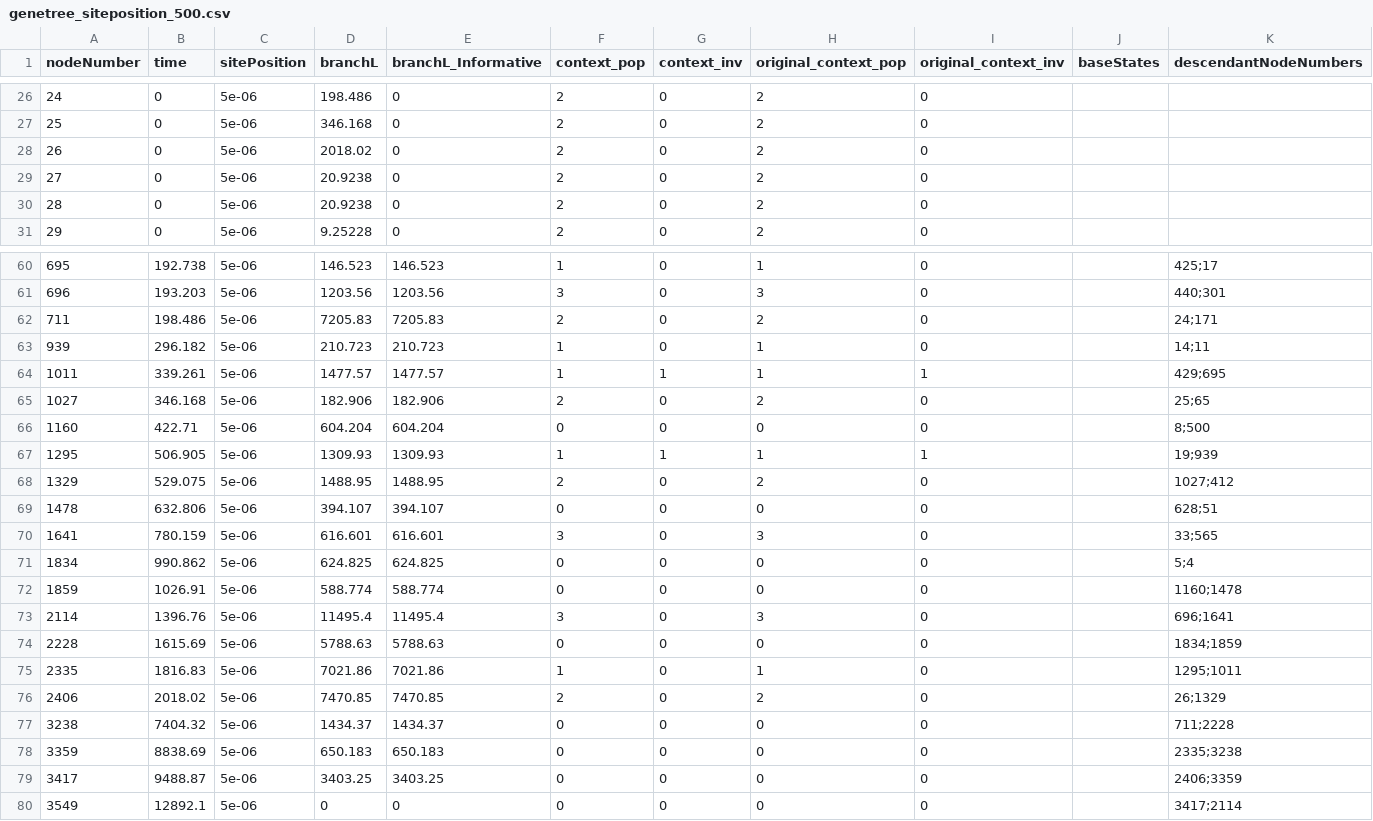
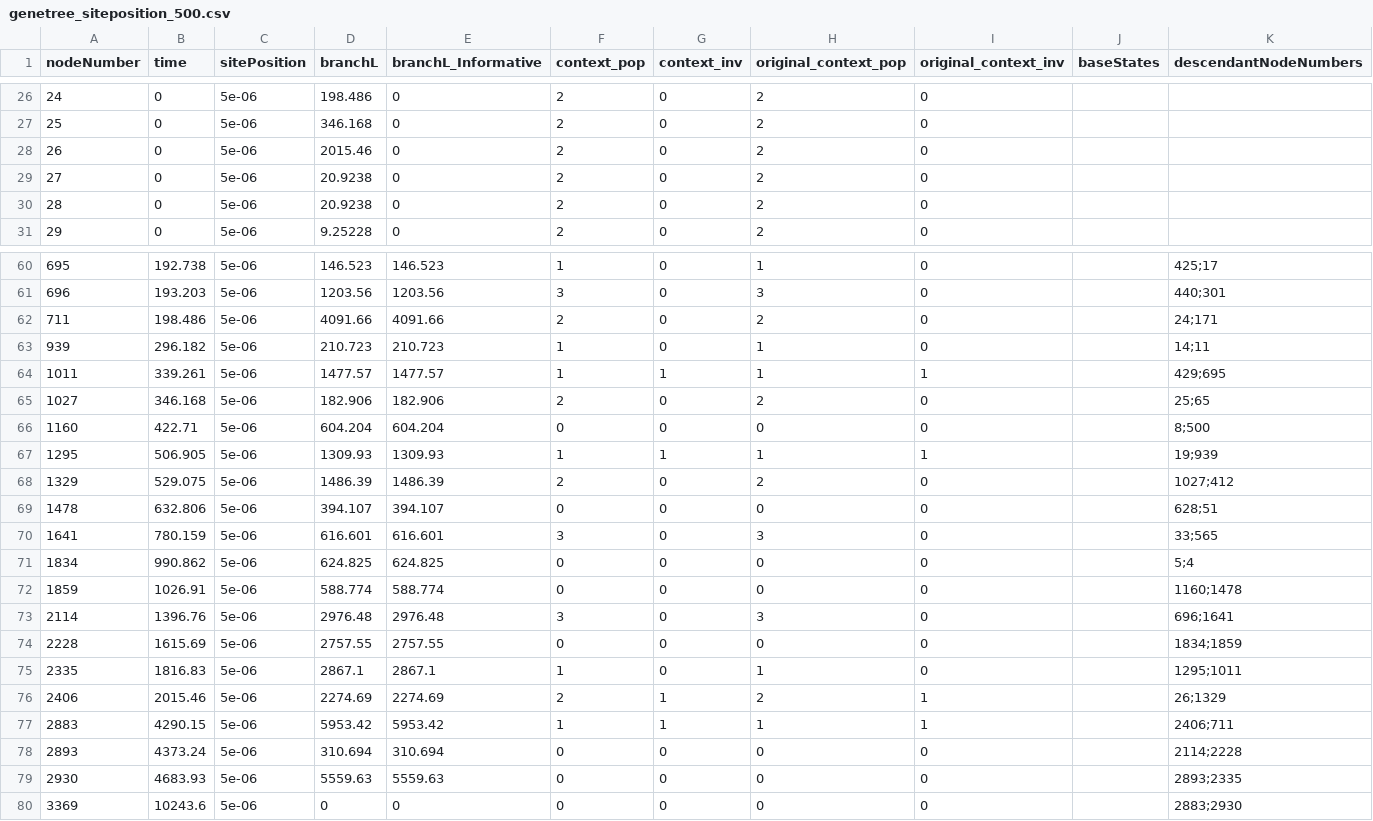
Before and after one commit to guerreror/laics, a CSV file: genetree_siteposition_500.csv, drawn as a sheet; only a part is shown, gaps mark what is left out.

```diff
--- a/genetree_siteposition_500.csv
+++ b/genetree_siteposition_500.csv
@@ -27,3 +27,3 @@ nodeNumber,time,sitePosition,branchL,branchL_Informative,context_pop,context_inv
 25,0,5e-06,346.168,0,2,0,2,0,,
-26,0,5e-06,2018.02,0,2,0,2,0,,
+26,0,5e-06,2015.46,0,2,0,2,0,,
 27,0,5e-06,20.9238,0,2,0,2,0,,
@@ -61,3 +61,3 @@ nodeNumber,time,sitePosition,branchL,branchL_Informative,context_pop,context_inv
 696,193.203,5e-06,1203.56,1203.56,3,0,3,0,,440;301
-711,198.486,5e-06,7205.83,7205.83,2,0,2,0,,24;171
+711,198.486,5e-06,4091.66,4091.66,2,0,2,0,,24;171
 939,296.182,5e-06,210.723,210.723,1,0,1,0,,14;11
@@ -67,3 +67,3 @@ nodeNumber,time,sitePosition,branchL,branchL_Informative,context_pop,context_inv
 1295,506.905,5e-06,1309.93,1309.93,1,1,1,1,,19;939
-1329,529.075,5e-06,1488.95,1488.95,2,0,2,0,,1027;412
+1329,529.075,5e-06,1486.39,1486.39,2,0,2,0,,1027;412
 1478,632.806,5e-06,394.107,394.107,0,0,0,0,,628;51
@@ -72,9 +72,9 @@ nodeNumber,time,sitePosition,branchL,branchL_Informative,context_pop,context_inv
 1859,1026.91,5e-06,588.774,588.774,0,0,0,0,,1160;1478
-2114,1396.76,5e-06,11495.4,11495.4,3,0,3,0,,696;1641
-2228,1615.69,5e-06,5788.63,5788.63,0,0,0,0,,1834;1859
-2335,1816.83,5e-06,7021.86,7021.86,1,0,1,0,,1295;1011
-2406,2018.02,5e-06,7470.85,7470.85,2,0,2,0,,26;1329
-3238,7404.32,5e-06,1434.37,1434.37,0,0,0,0,,711;2228
-3359,8838.69,5e-06,650.183,650.183,0,0,0,0,,2335;3238
-3417,9488.87,5e-06,3403.25,3403.25,0,0,0,0,,2406;3359
-3549,12892.1,5e-06,0,0,0,0,0,0,,3417;2114
+2114,1396.76,5e-06,2976.48,2976.48,3,0,3,0,,696;1641
+2228,1615.69,5e-06,2757.55,2757.55,0,0,0,0,,1834;1859
+2335,1816.83,5e-06,2867.1,2867.1,1,0,1,0,,1295;1011
+2406,2015.46,5e-06,2274.69,2274.69,2,1,2,1,,26;1329
+2883,4290.15,5e-06,5953.42,5953.42,1,1,1,1,,2406;711
+2893,4373.24,5e-06,310.694,310.694,0,0,0,0,,2114;2228
+2930,4683.93,5e-06,5559.63,5559.63,0,0,0,0,,2893;2335
+3369,10243.6,5e-06,0,0,0,0,0,0,,2883;2930
```
Also changed, not shown: genetree_siteposition_550.csv, genetree_siteposition_750.csv, 12 other files.
